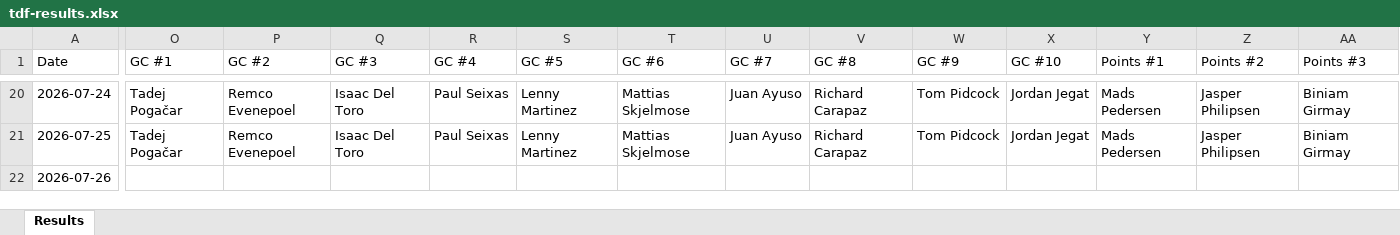
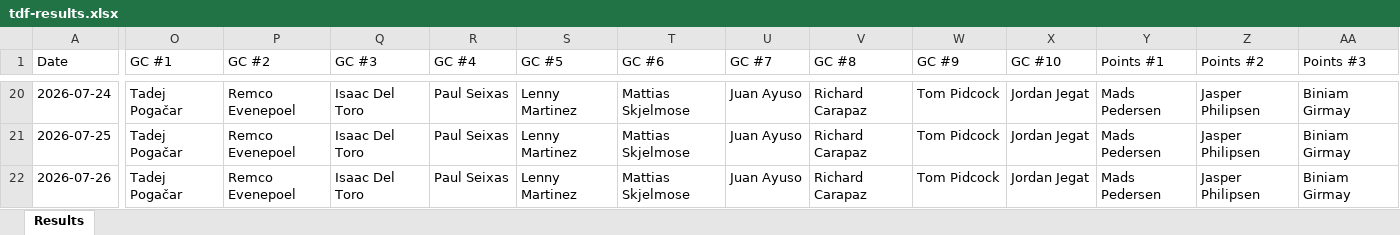
Before and after one commit to danpsh/2026-Fantasy-Cycling, an Excel workbook: tdf-results.xlsx, sheet Results, drawn as a sheet; only a part is shown, gaps mark what is left out; values as stored, in another font and other column widths than the file's, no borders; the diff covers the shown part only; the diff names each change by its address in the sheet, - before the commit and + after, or states it on an @@ line.

Commit message:
Add files via upload

```diff
--- a/tdf-results.xlsx (sheet Results)
+++ b/tdf-results.xlsx (sheet Results)
-O22 (GC #1): (empty)
+O22 (GC #1): Tadej Pogačar
-P22 (GC #2): (empty)
+P22 (GC #2): Remco Evenepoel
-Q22 (GC #3): (empty)
+Q22 (GC #3): Isaac Del Toro
-R22 (GC #4): (empty)
+R22 (GC #4): Paul Seixas
-S22 (GC #5): (empty)
+S22 (GC #5): Lenny Martinez
-T22 (GC #6): (empty)
+T22 (GC #6): Mattias Skjelmose
-U22 (GC #7): (empty)
+U22 (GC #7): Juan Ayuso
-V22 (GC #8): (empty)
+V22 (GC #8): Richard Carapaz
-W22 (GC #9): (empty)
+W22 (GC #9): Tom Pidcock
-X22 (GC #10): (empty)
+X22 (GC #10): Jordan Jegat
-Y22 (Points #1): (empty)
+Y22 (Points #1): Mads Pedersen
-Z22 (Points #2): (empty)
+Z22 (Points #2): Jasper Philipsen
-AA22 (Points #3): (empty)
+AA22 (Points #3): Biniam Girmay
```
Also changed, not shown: 6 edited cells elsewhere in this sheet.
